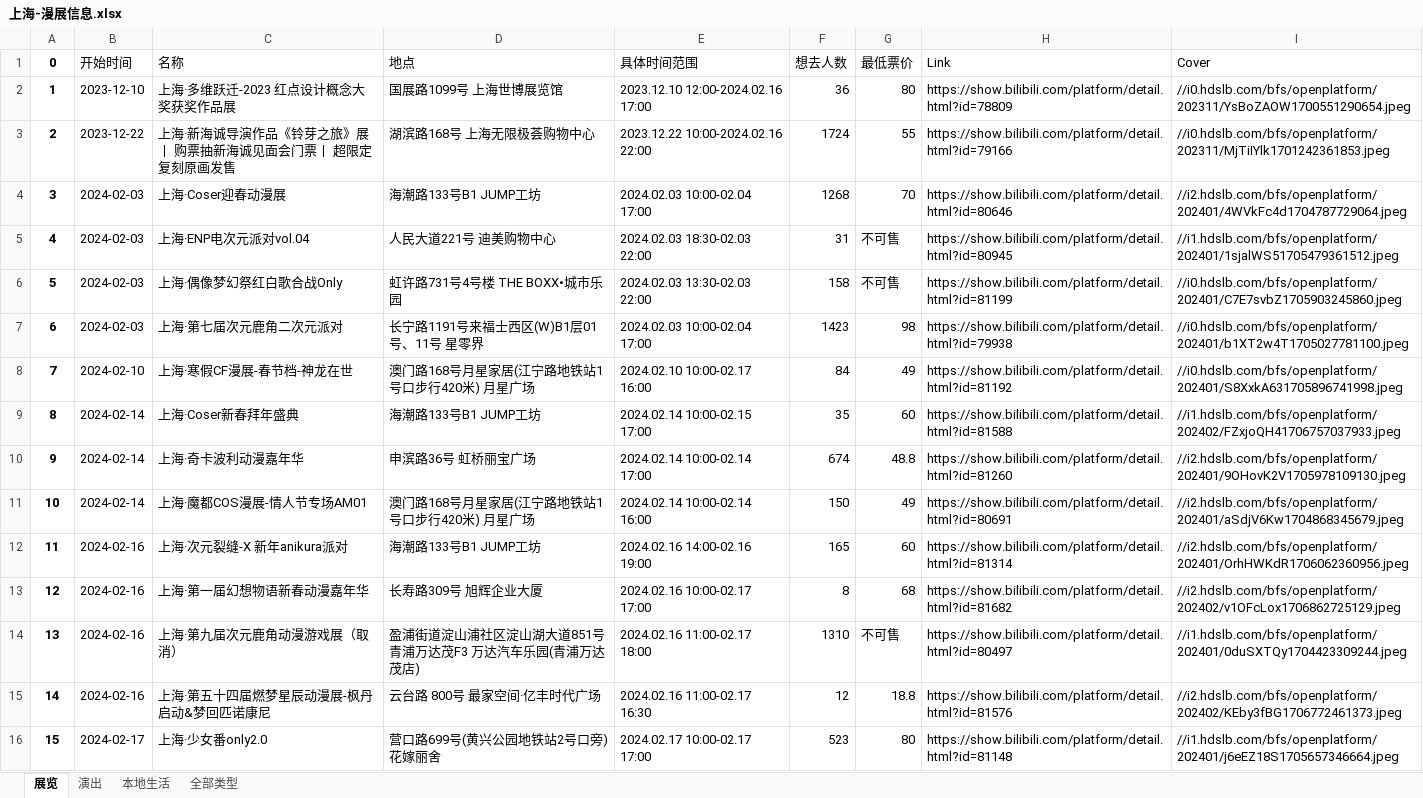
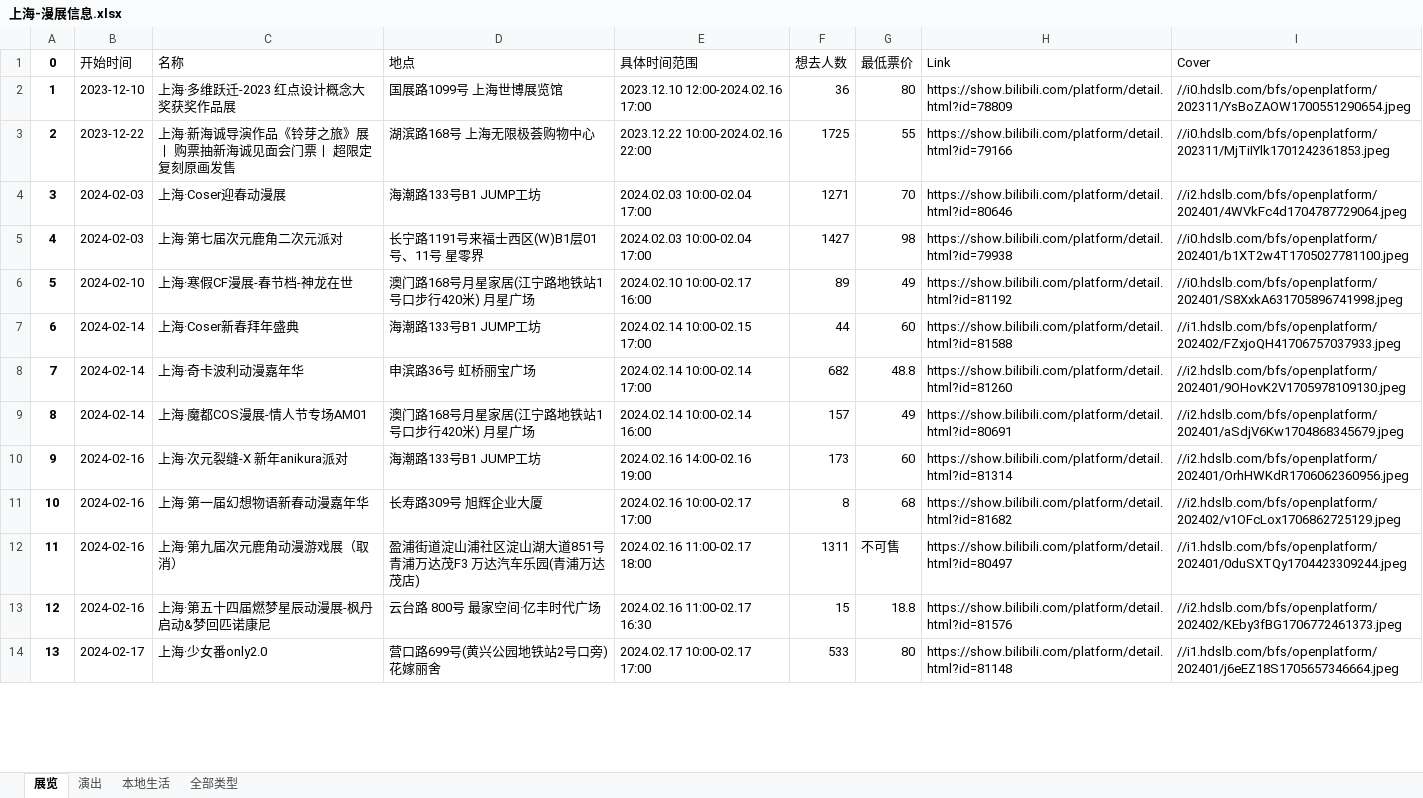
Before and after one commit to liuly0322/BilibiliAnimationExhibitionInformationCollection, an Excel workbook: 上海-漫展信息.xlsx, sheet 展览, drawn as a sheet; only a part is shown; values as stored, in another font and other column widths than the file's, no borders; removed rows and columns are numbered as before the commit, all else as after; the diff covers the shown part only; the diff names each change by its address in the sheet, - before the commit and + after, or states it on an @@ line.

```diff
--- a/上海-漫展信息.xlsx (sheet 展览)
+++ b/上海-漫展信息.xlsx (sheet 展览)
-F3 (想去人数): 1724
+F3 (想去人数): 1725
-F4 (想去人数): 1268
+F4 (想去人数): 1271
-row 5: 4 | 2024-02-03 | 上海·ENP电次元派对vol.04 | 人民大道221号 迪美购物中心 | 2024.02.03 18:30-02.03 22:00 | 31 | 不可售 | https://show.bilibili.com/platform/detail.html?id=80945 | //i1.hdslb.com/bfs/openplatform/202401/1sjalWS51705479361512.jpeg
-row 6: 5 | 2024-02-03 | 上海·偶像梦幻祭红白歌合战Only | 虹许路731号4号楼 THE BOXX•城市乐园 | 2024.02.03 13:30-02.03 22:00 | 158 | 不可售 | https://show.bilibili.com/platform/detail.html?id=81199 | //i0.hdslb.com/bfs/openplatform/202401/C7E7svbZ1705903245860.jpeg
@@ column A (0) renumbered from row 5 down @@
-F5 (想去人数): 1423
+F5 (想去人数): 1427
-F6 (想去人数): 84
+F6 (想去人数): 89
-F7 (想去人数): 35
+F7 (想去人数): 44
-F8 (想去人数): 674
+F8 (想去人数): 682
-F9 (想去人数): 150
+F9 (想去人数): 157
-F10 (想去人数): 165
+F10 (想去人数): 173
-F12 (想去人数): 1310
+F12 (想去人数): 1311
-F13 (想去人数): 12
+F13 (想去人数): 15
-F14 (想去人数): 523
+F14 (想去人数): 533
```
Also changed, not shown: 18 edited cells elsewhere in this sheet, sheet 全部类型, sheet 演出, sheet 本地生活, 北京-漫展信息.xlsx, 南宁-漫展信息.xlsx, 16 other files.
